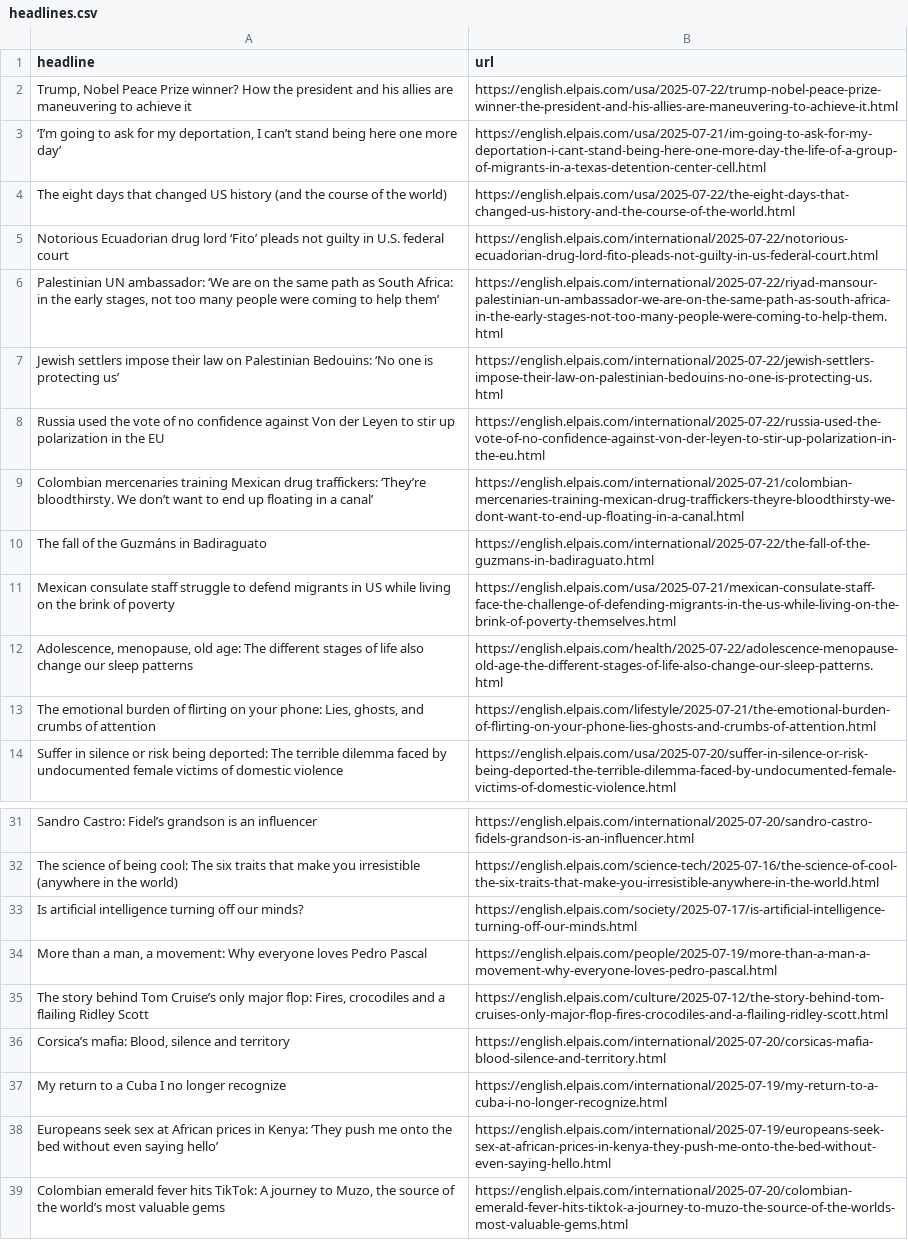
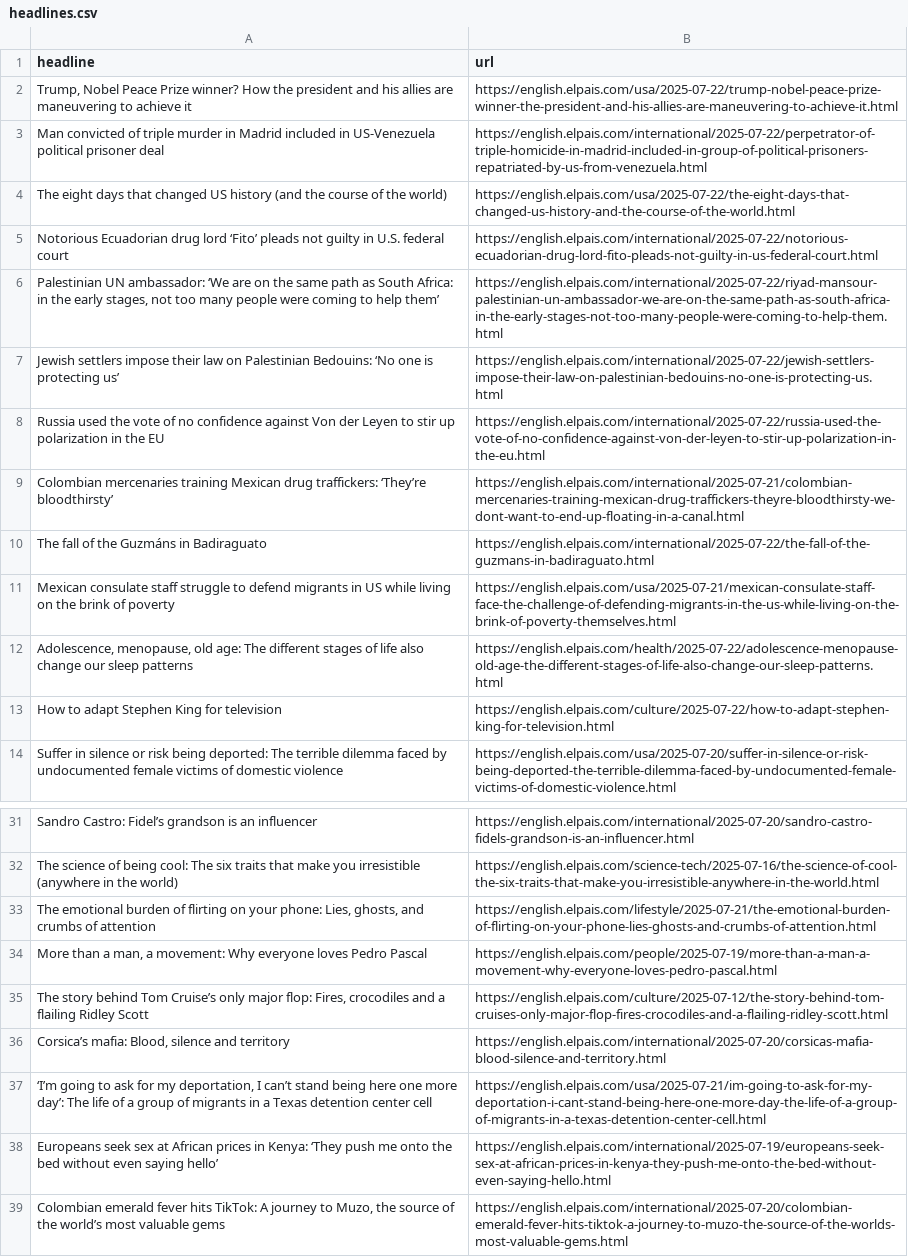
Before and after one commit to LisaMEckardt/el-pais-autoscraper, a CSV file: headlines.csv, drawn as a sheet; only a part is shown, gaps mark what is left out.

```diff
--- a/headlines.csv
+++ b/headlines.csv
@@ -2,3 +2,3 @@ headline,url
 "Trump, Nobel Peace Prize winner?  How the president and his allies are maneuvering to achieve it",https://english.elpais.com/usa/2025-07-22/trump-nobel-peace-prize-winner-the-president-and-his-allies-are-maneuvering-to-achieve-it.html
-"‘I’m going to ask for my deportation, I can’t stand being here one more day’",https://english.elpais.com/usa/2025-07-21/im-going-to-ask-for-my-deportation-i-cant-stand-being-here-one-more-day-the-life-of-a-group-of-migrants-in-a-texas-detention-center-cell.html
+Man convicted of triple murder in Madrid included in US-Venezuela political prisoner deal,https://english.elpais.com/international/2025-07-22/perpetrator-of-triple-homicide-in-madrid-included-in-group-of-political-prisoners-repatriated-by-us-from-venezuela.html
 The eight days that changed US history (and the course of the world),https://english.elpais.com/usa/2025-07-22/the-eight-days-that-changed-us-history-and-the-course-of-the-world.html
@@ -8,3 +8,3 @@ Jewish settlers impose their law on Palestinian Bedouins: ‘No one is protectin
 Russia used the vote of no confidence against Von der Leyen to stir up polarization in the EU,https://english.elpais.com/international/2025-07-22/russia-used-the-vote-of-no-confidence-against-von-der-leyen-to-stir-up-polarization-in-the-eu.html
-Colombian mercenaries training Mexican drug traffickers: ‘They’re bloodthirsty. We don’t want to end up floating in a canal’,https://english.elpais.com/international/2025-07-21/colombian-mercenaries-training-mexican-drug-traffickers-theyre-bloodthirsty-we-dont-want-to-end-up-floating-in-a-canal.html
+Colombian mercenaries training Mexican drug traffickers: ‘They’re bloodthirsty’,https://english.elpais.com/international/2025-07-21/colombian-mercenaries-training-mexican-drug-traffickers-theyre-bloodthirsty-we-dont-want-to-end-up-floating-in-a-canal.html
 The fall of the Guzmáns in Badiraguato,https://english.elpais.com/international/2025-07-22/the-fall-of-the-guzmans-in-badiraguato.html
@@ -12,3 +12,3 @@ Mexican consulate staff struggle to defend migrants in US while living on the br
 "Adolescence, menopause, old age: The different stages of life also change our sleep patterns",https://english.elpais.com/health/2025-07-22/adolescence-menopause-old-age-the-different-stages-of-life-also-change-our-sleep-patterns.html
-"The emotional burden of flirting on your phone: Lies, ghosts, and crumbs of attention",https://english.elpais.com/lifestyle/2025-07-21/the-emotional-burden-of-flirting-on-your-phone-lies-ghosts-and-crumbs-of-attention.html
+How to adapt Stephen King for television,https://english.elpais.com/culture/2025-07-22/how-to-adapt-stephen-king-for-television.html
 Suffer in silence or risk being deported: The terrible dilemma faced by undocumented female victims of domestic violence  ,https://english.elpais.com/usa/2025-07-20/suffer-in-silence-or-risk-being-deported-the-terrible-dilemma-faced-by-undocumented-female-victims-of-domestic-violence.html
@@ -32,3 +32,3 @@ Sandro Castro: Fidel’s grandson is an influencer,https://english.elpais.com/in
 The science of being cool: The six traits that make you irresistible (anywhere in the world) ,https://english.elpais.com/science-tech/2025-07-16/the-science-of-cool-the-six-traits-that-make-you-irresistible-anywhere-in-the-world.html
-Is artificial intelligence turning off our minds?,https://english.elpais.com/society/2025-07-17/is-artificial-intelligence-turning-off-our-minds.html
+"The emotional burden of flirting on your phone: Lies, ghosts, and crumbs of attention",https://english.elpais.com/lifestyle/2025-07-21/the-emotional-burden-of-flirting-on-your-phone-lies-ghosts-and-crumbs-of-attention.html
 "More than a man, a movement: Why everyone loves Pedro Pascal",https://english.elpais.com/people/2025-07-19/more-than-a-man-a-movement-why-everyone-loves-pedro-pascal.html
@@ -36,3 +36,3 @@ Is artificial intelligence turning off our minds?,https://english.elpais.com/soc
 "Corsica’s mafia: Blood, silence and territory",https://english.elpais.com/international/2025-07-20/corsicas-mafia-blood-silence-and-territory.html
-My return to a Cuba I no longer recognize,https://english.elpais.com/international/2025-07-19/my-return-to-a-cuba-i-no-longer-recognize.html
+"‘I’m going to ask for my deportation, I can’t stand being here one more day’: The life of a group of migrants in a Texas detention center cell",https://english.elpais.com/usa/2025-07-21/im-going-to-ask-for-my-deportation-i-cant-stand-being-here-one-more-day-the-life-of-a-group-of-migrants-in-a-texas-detention-center-cell.html
 Europeans seek sex at African prices in Kenya: ‘They push me onto the bed without even saying hello’,https://english.elpais.com/international/2025-07-19/europeans-seek-sex-at-african-prices-in-kenya-they-push-me-onto-the-bed-without-even-saying-hello.html
```
